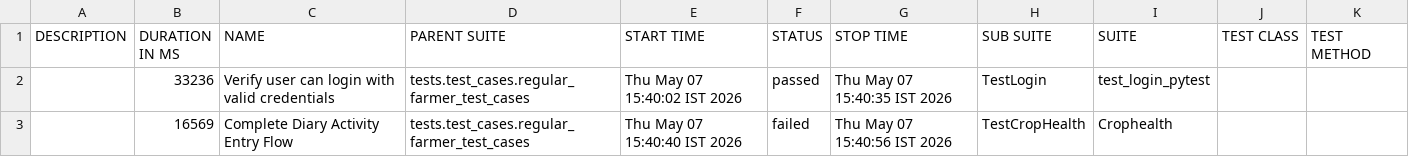
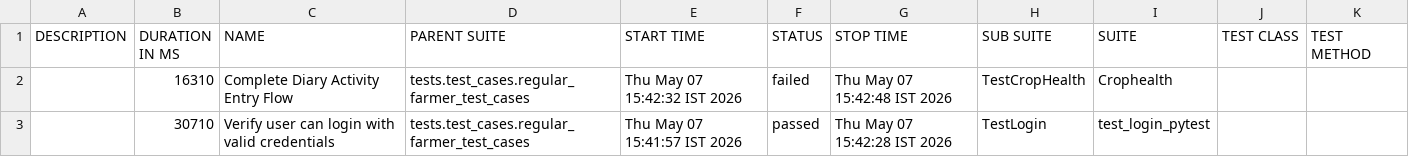
Before and after one commit to Pramodpulicherla-279/test-automation-platform, a CSV file: allure-report/data/suites.csv, drawn as a sheet.

```diff
--- a/allure-report/data/suites.csv
+++ b/allure-report/data/suites.csv
@@ -1,3 +1,3 @@
 "DESCRIPTION","DURATION IN MS","NAME","PARENT SUITE","START TIME","STATUS","STOP TIME","SUB SUITE","SUITE","TEST CLASS","TEST METHOD"
-"","33236","Verify user can login with valid credentials","tests.test_cases.regular_farmer_test_cases","Thu May 07 15:40:02 IST 2026","passed","Thu May 07 15:40:35 IST 2026","TestLogin","test_login_pytest","",""
-"","16569","Complete Diary Activity Entry Flow","tests.test_cases.regular_farmer_test_cases","Thu May 07 15:40:40 IST 2026","failed","Thu May 07 15:40:56 IST 2026","TestCropHealth","Crophealth","",""
+"","16310","Complete Diary Activity Entry Flow","tests.test_cases.regular_farmer_test_cases","Thu May 07 15:42:32 IST 2026","failed","Thu May 07 15:42:48 IST 2026","TestCropHealth","Crophealth","",""
+"","30710","Verify user can login with valid credentials","tests.test_cases.regular_farmer_test_cases","Thu May 07 15:41:57 IST 2026","passed","Thu May 07 15:42:28 IST 2026","TestLogin","test_login_pytest","",""
```
Also changed, not shown: allure-report/data/behaviors.csv, 29 other files.
